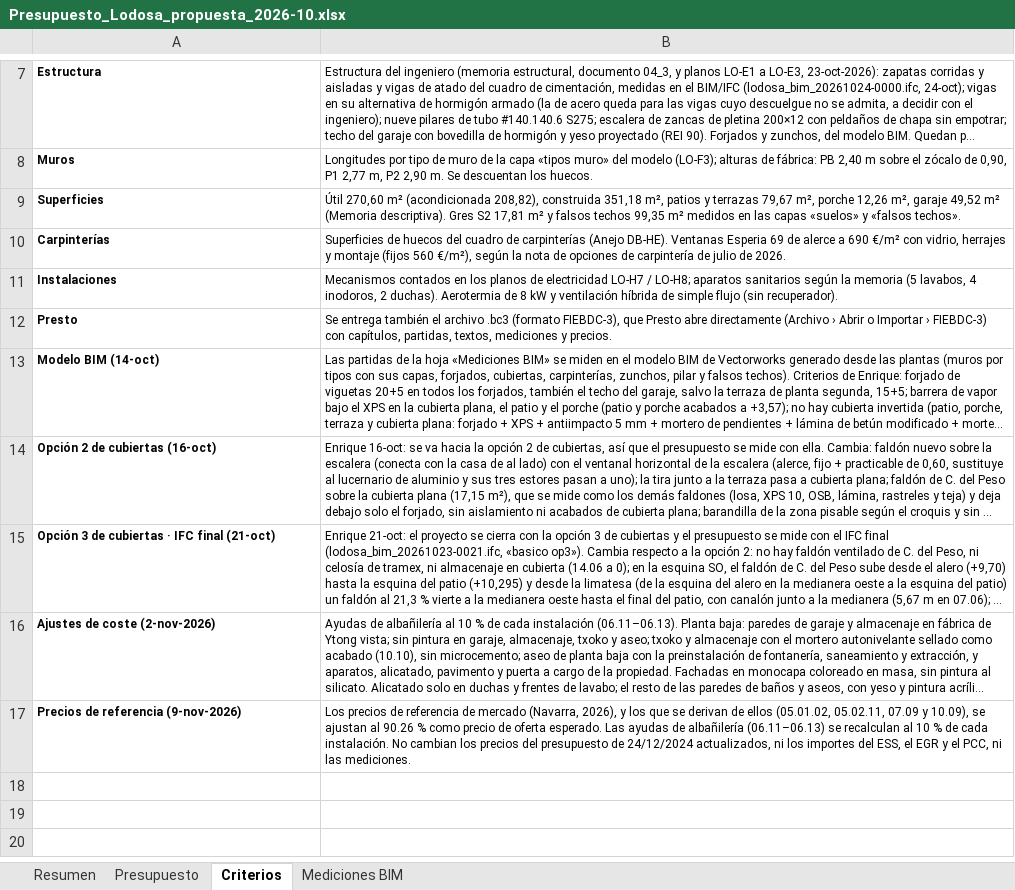
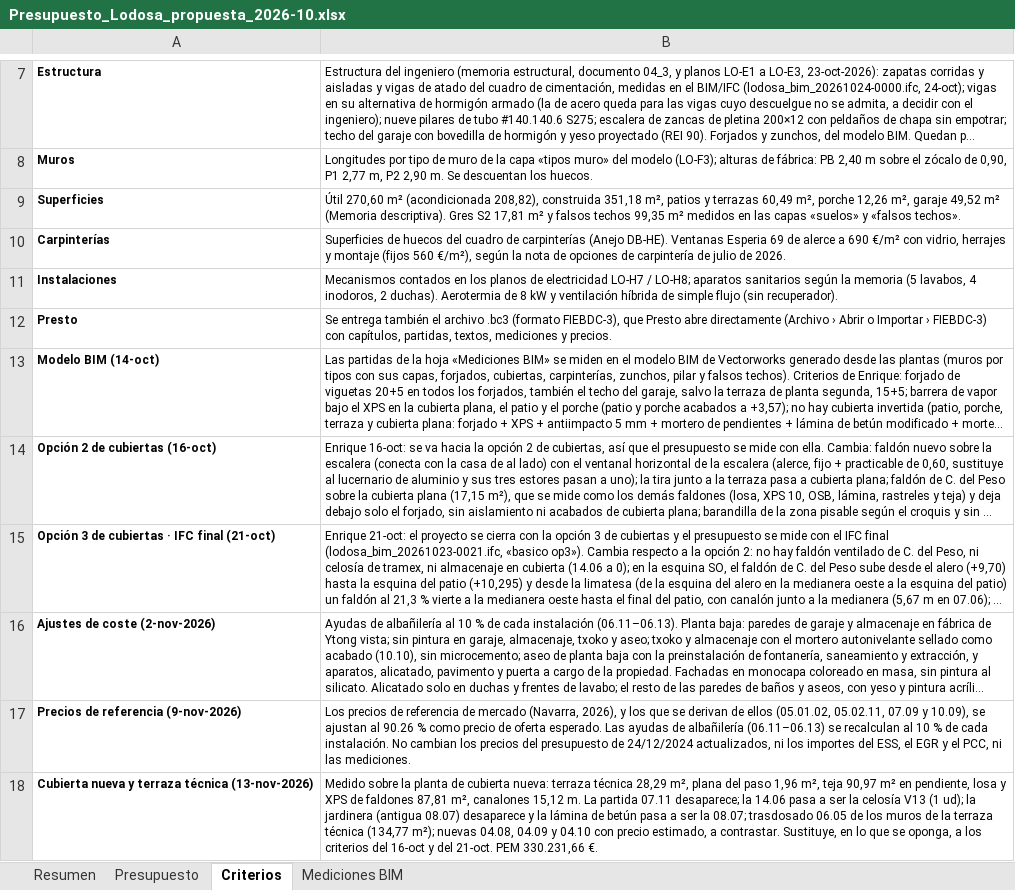
Before and after one commit to kikeelrojo/visor-arrova, an Excel workbook: datos/lodosa/presupuestos/Presupuesto_Lodosa_propuesta_2026-10.xlsx, sheet Criterios, drawn as a sheet; only a part is shown, gaps mark what is left out; long unchanged cells end in …; values as stored, in another font and other column widths than the file's, no borders; the diff names each change by its address in the sheet, - before the commit and + after, or states it on an @@ line.

```diff
--- a/datos/lodosa/presupuestos/Presupuesto_Lodosa_propuesta_2026-10.xlsx (sheet Criterios)
+++ b/datos/lodosa/presupuestos/Presupuesto_Lodosa_propuesta_2026-10.xlsx (sheet Criterios)
-B9: …y terrazas 79,67 m², porche…
+B9: …y terrazas 60,49 m², porche…
+row 18: Cubierta nueva y terraza técnica (13-nov-2026) | Medido sobre la planta de cubierta nueva: terraza técnica 28,29 m², plana del paso 1,96 m², teja 90,97 m² en pendiente, losa y XPS de faldones 87,81 m², canalones 15,12 m. La partida 07.11 desaparece; la 14.06 pasa a ser la celosía V13 (1 ud); la jardinera (antigua 08.07) desaparece y la lámina de betún pasa a ser la 08.07; trasdosado 06.05 de los muros de la terraza técnica (134,77 m²); nuevas 04.08, 04.09 y 04.10 con precio estimado, a contrastar. Sustituye, en lo que se oponga, a los criterios del 16-oct y del 21-oct. PEM 330.231,66 €.
```
Also changed, not shown: sheet Presupuesto, sheet Resumen, sheet Mediciones BIM, datos/lodosa/presupuestos/Presupuesto_Conjunto_Lodosa_2026-10.xlsx, 26 other files.
